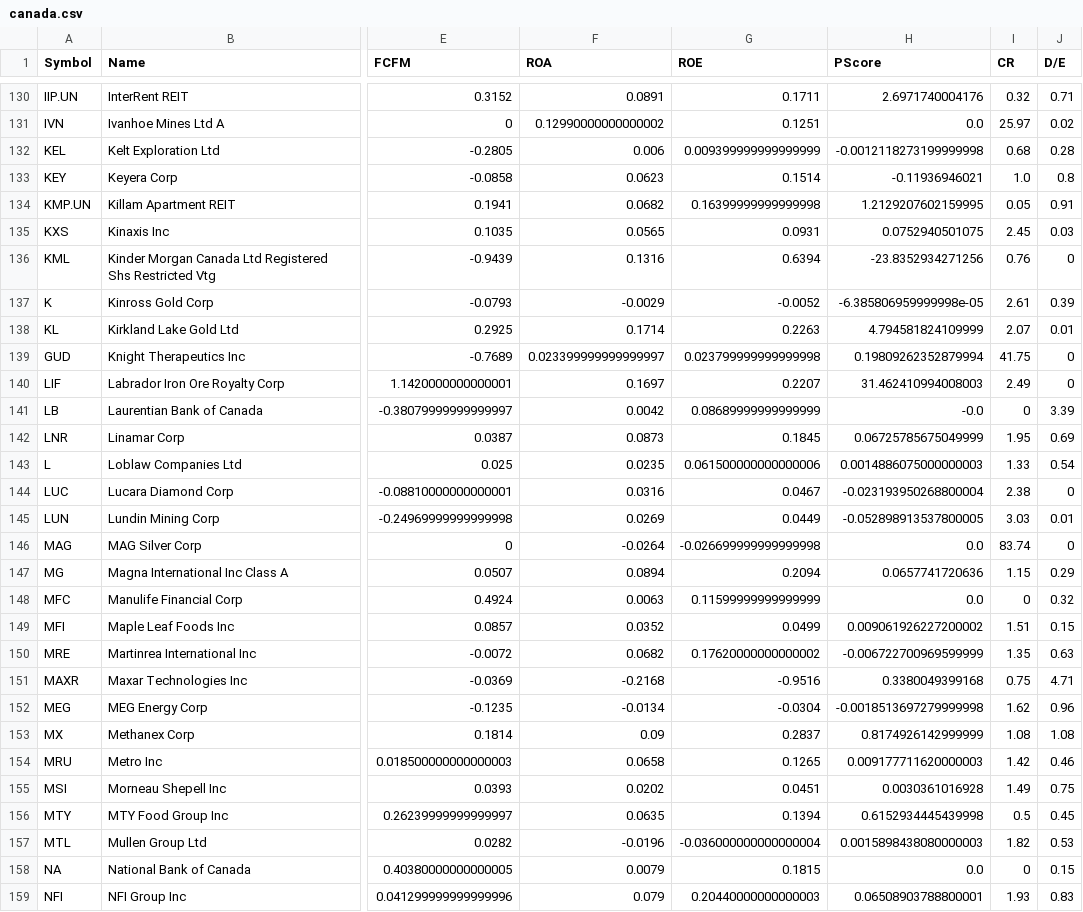
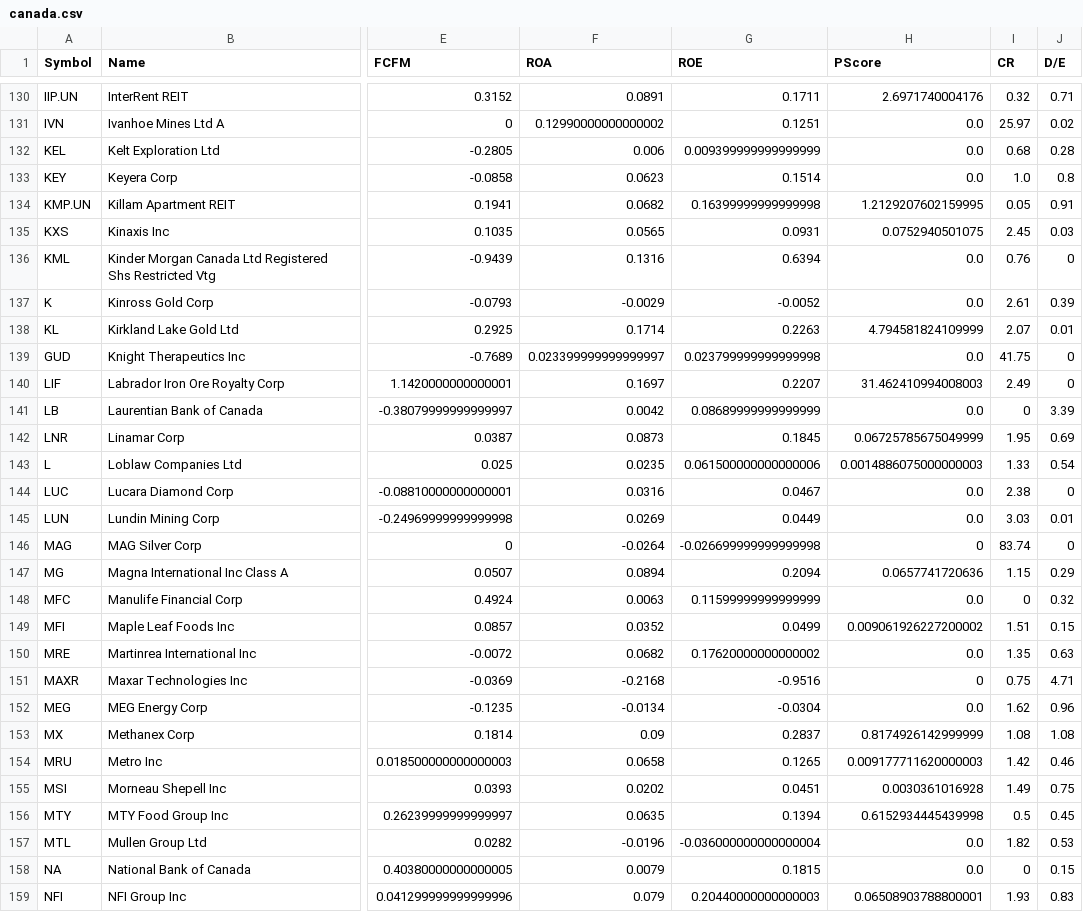
Before and after one commit to lucasicf/stockscreener, a CSV file: canada.csv, drawn as a sheet; only a part is shown, gaps mark what is left out; the diff covers the shown part only; the diff names each change by its address in the sheet, - before the commit and + after, or states it on an @@ line.

```diff
--- a/canada.csv
+++ b/canada.csv
-H132 (PScore): -0.0012118273199999998
+H132 (PScore): 0.0
-H133 (PScore): -0.11936946021
+H133 (PScore): 0.0
-H136 (PScore): -23.8352934271256
+H136 (PScore): 0.0
-H137 (PScore): -6.385806959999998e-05
+H137 (PScore): 0.0
-H139 (PScore): 0.19809262352879994
+H139 (PScore): 0.0
-H141 (PScore): -0.0
+H141 (PScore): 0.0
-H144 (PScore): -0.023193950268800004
+H144 (PScore): 0.0
-H145 (PScore): -0.052898913537800005
+H145 (PScore): 0.0
-H146 (PScore): 0.0
+H146 (PScore): 0
-H150 (PScore): -0.006722700969599999
+H150 (PScore): 0.0
-H151 (PScore): 0.3380049399168
+H151 (PScore): 0
-H152 (PScore): -0.0018513697279999998
+H152 (PScore): 0.0
-H157 (PScore): 0.0015898438080000003
+H157 (PScore): 0.0
```
Also changed, not shown: 74 edited cells elsewhere in this file, brasil.csv, usa.csv, 1 other file.
